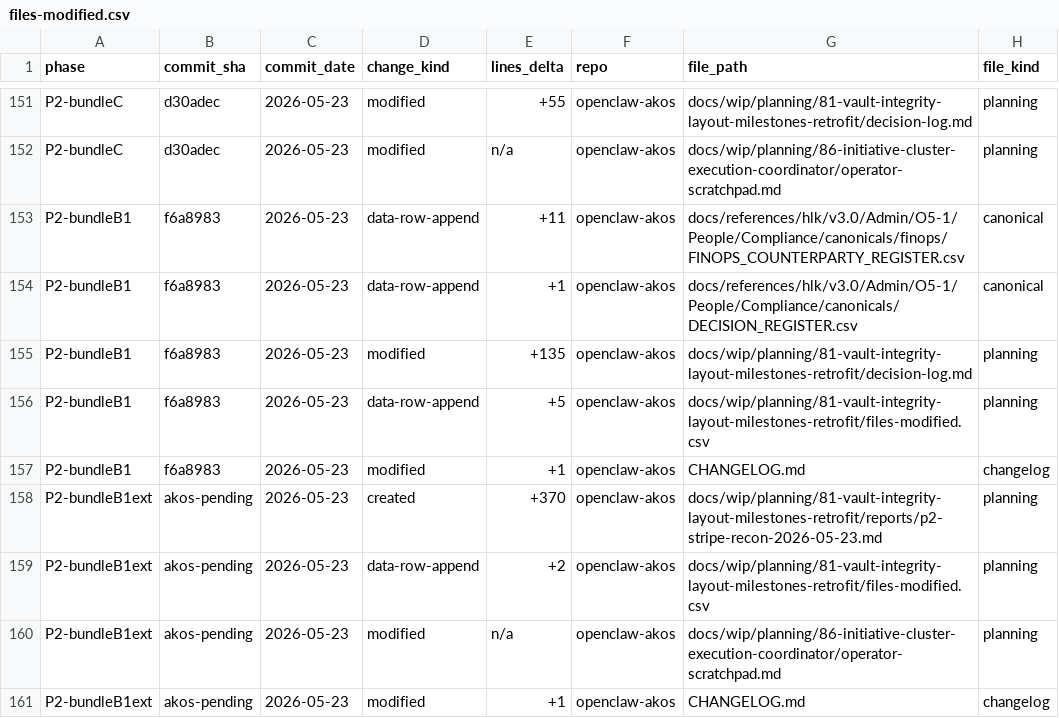
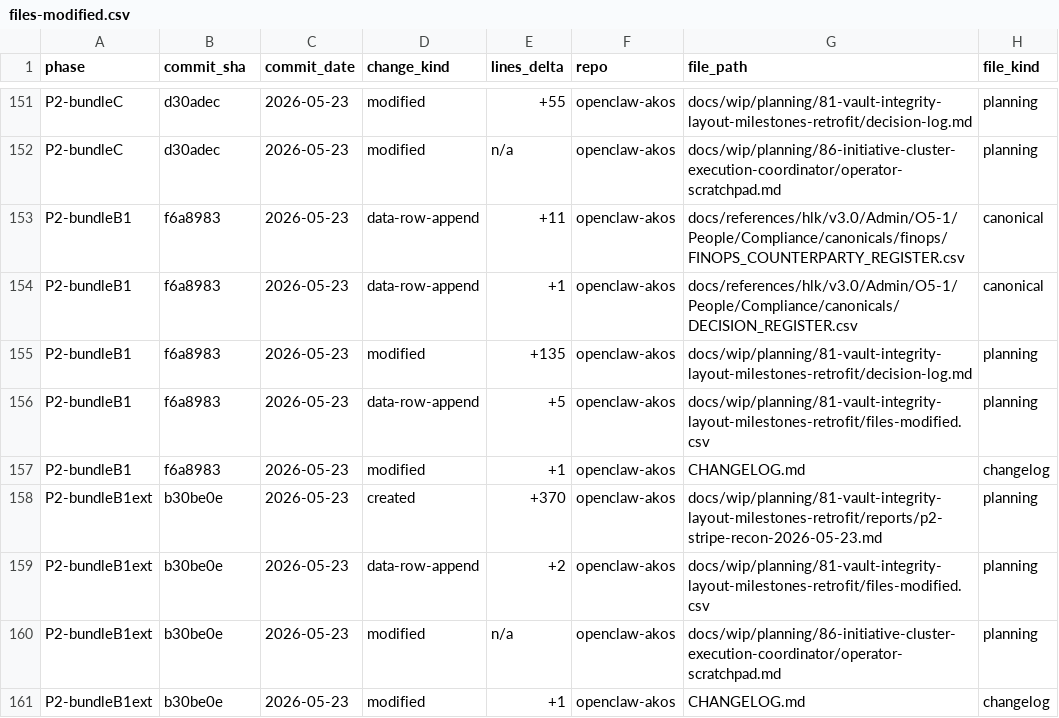
Before and after one commit to FraysaXII/openclaw-akos, a CSV file: docs/wip/planning/81-vault-integrity-layout-milestones-retrofit/files-modified.csv, drawn as a sheet; only a part is shown, gaps mark what is left out; the diff names each change by its address in the sheet, - before the commit and + after, or states it on an @@ line.

Commit message:
chore: backfill commit SHA b30be0e in I81 + I86 files-modified.csv (Wave R Bundle B-1ext hygiene)

```diff
--- a/docs/wip/planning/81-vault-integrity-layout-milestones-retrofit/files-modified.csv
+++ b/docs/wip/planning/81-vault-integrity-layout-milestones-retrofit/files-modified.csv
-B158:B161 (commit_sha): akos-pending
+B158:B161 (commit_sha): b30be0e
```
Also changed, not shown: docs/wip/planning/86-initiative-cluster-execution-coordinator/files-modified.csv.
